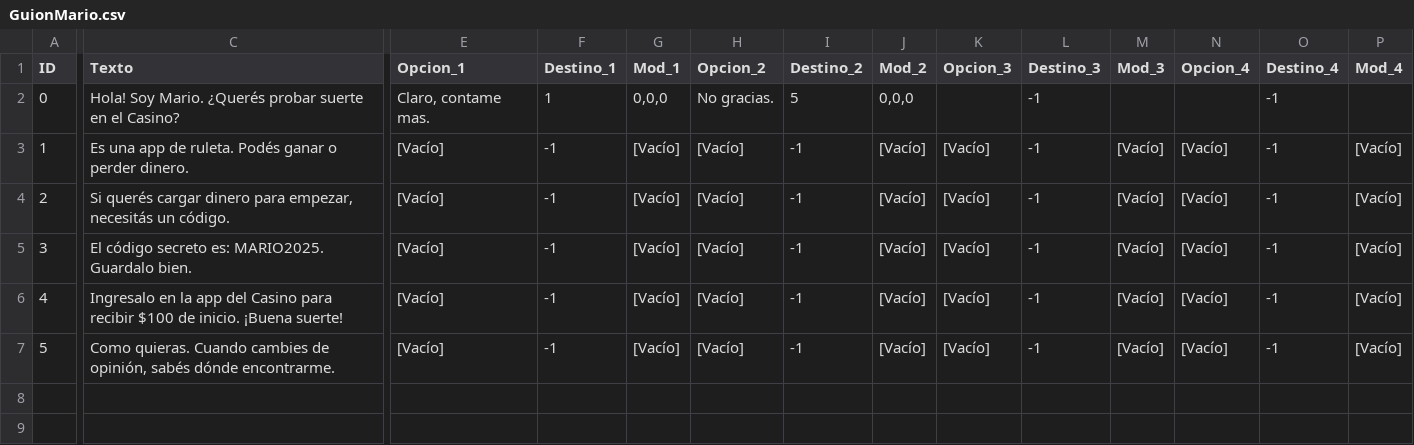
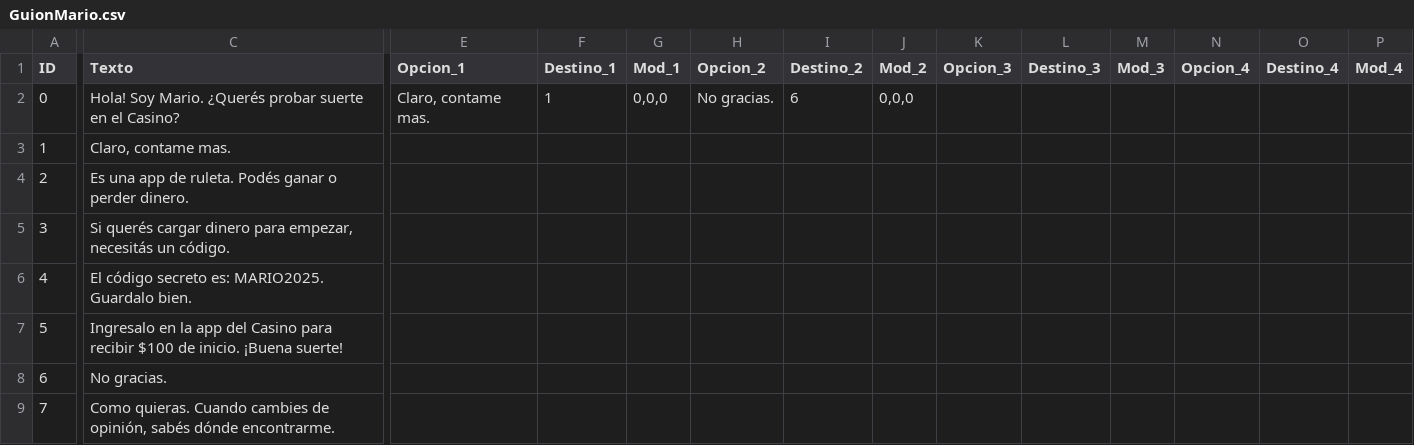
Before and after one commit to AFRIAULAR/seen, a CSV file: Assets/Scripts/AppMsg/Contactos/GuionMario.csv, drawn as a sheet; only a part is shown, gaps mark what is left out; addresses are those after the commit; rows hold the shown columns only; the diff covers the shown part only; the diff names each change by its address in the sheet, - before the commit and + after, or states it on an @@ line.

Commit message:
Se ha creado la AppBanco, se ha retocado la AppCasino, se corrigio algunos errores de guion, se a expandido el catalogo de musica

```diff
--- a/Assets/Scripts/AppMsg/Contactos/GuionMario.csv
+++ b/Assets/Scripts/AppMsg/Contactos/GuionMario.csv
-I2 (Destino_2): 5
+I2 (Destino_2): 6
-L2 (Destino_3): -1
+L2 (Destino_3): (empty)
-O2 (Destino_4): -1
+O2 (Destino_4): (empty)
+row 3: 1 | Claro, contame mas.
@@ column A (ID) renumbered from row 4 down @@
-E4:E7 (Opcion_1): [Vacío]
+E4:E7 (Opcion_1): (empty)
-F4:F7 (Destino_1): -1
+F4:F7 (Destino_1): (empty)
-G4:G7 (Mod_1): [Vacío]
+G4:G7 (Mod_1): (empty)
-H4:H7 (Opcion_2): [Vacío]
+H4:H7 (Opcion_2): (empty)
-I4:I7 (Destino_2): -1
+I4:I7 (Destino_2): (empty)
-J4:J7 (Mod_2): [Vacío]
+J4:J7 (Mod_2): (empty)
-K4:K7 (Opcion_3): [Vacío]
+K4:K7 (Opcion_3): (empty)
-L4:L7 (Destino_3): -1
+L4:L7 (Destino_3): (empty)
-M4:M7 (Mod_3): [Vacío]
+M4:M7 (Mod_3): (empty)
-N4:N7 (Opcion_4): [Vacío]
+N4:N7 (Opcion_4): (empty)
-O4:O7 (Destino_4): -1
+O4:O7 (Destino_4): (empty)
-P4:P7 (Mod_4): [Vacío]
+P4:P7 (Mod_4): (empty)
+row 8: 6 | No gracias.
-E9 (Opcion_1): [Vacío]
+E9 (Opcion_1): (empty)
-F9 (Destino_1): -1
+F9 (Destino_1): (empty)
-G9 (Mod_1): [Vacío]
+G9 (Mod_1): (empty)
-H9 (Opcion_2): [Vacío]
+H9 (Opcion_2): (empty)
-I9 (Destino_2): -1
+I9 (Destino_2): (empty)
-J9 (Mod_2): [Vacío]
+J9 (Mod_2): (empty)
-K9 (Opcion_3): [Vacío]
+K9 (Opcion_3): (empty)
-L9 (Destino_3): -1
+L9 (Destino_3): (empty)
-M9 (Mod_3): [Vacío]
+M9 (Mod_3): (empty)
-N9 (Opcion_4): [Vacío]
+N9 (Opcion_4): (empty)
-O9 (Destino_4): -1
+O9 (Destino_4): (empty)
-P9 (Mod_4): [Vacío]
+P9 (Mod_4): (empty)
```
Also changed, not shown: 3 edited cells elsewhere in this file, 37 other files.
